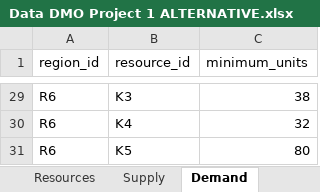
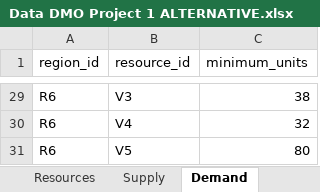
Before and after one commit to l67089/DMO-Project-1-Baseline-Problem---Group-11, an Excel workbook: Data/Data DMO Project 1 ALTERNATIVE.xlsx, sheet Demand, drawn as a sheet; only a part is shown, gaps mark what is left out; values as stored, in another font and other column widths than the file's, no cell formats; table styles not drawn; the diff covers the shown part only; the diff names each change by its address in the sheet, - before the commit and + after, or states it on an @@ line.

```diff
--- a/Data/Data DMO Project 1 ALTERNATIVE.xlsx (sheet Demand)
+++ b/Data/Data DMO Project 1 ALTERNATIVE.xlsx (sheet Demand)
-B29 (resource_id): K3
+B29 (resource_id): V3
-B30 (resource_id): K4
+B30 (resource_id): V4
-B31 (resource_id): K5
+B31 (resource_id): V5
```
Also changed, not shown: 27 edited cells elsewhere in this sheet, sheet Supply, sheet Regions, sheet Resources, sheet Centres, cell formats, 16 other files.
